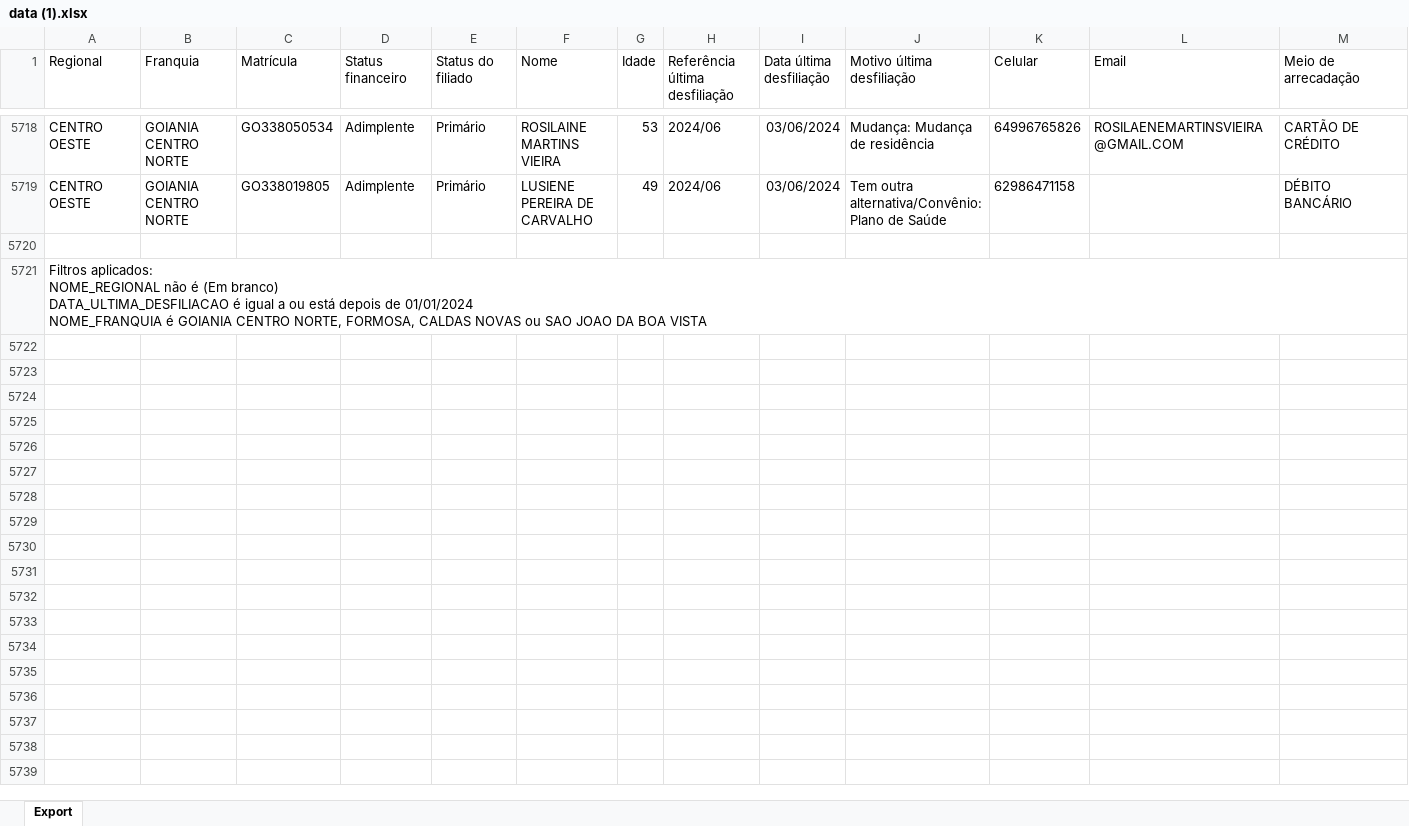
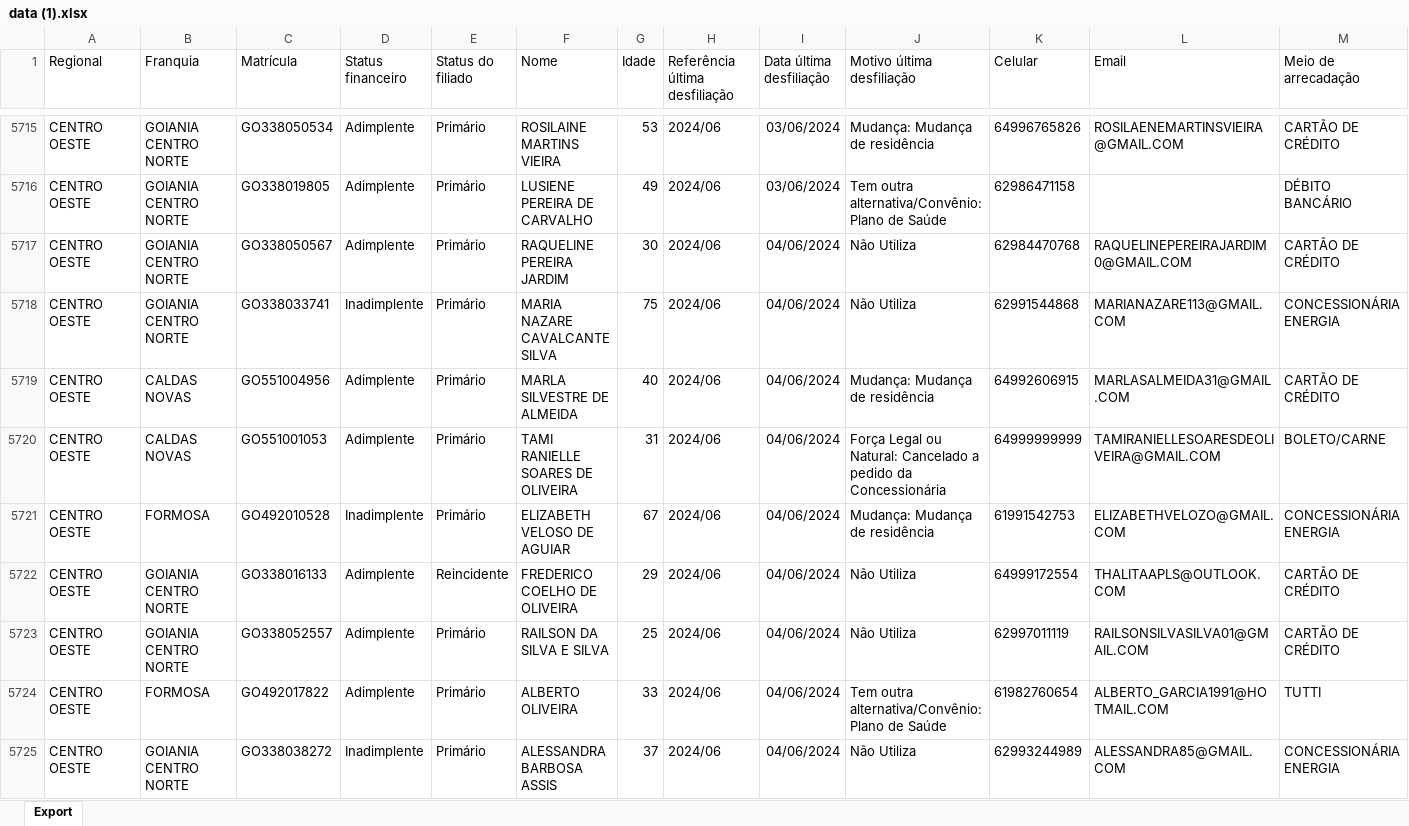
Before and after one commit to CentraldeControle/CDT, an Excel workbook: data (1).xlsx, sheet Export, drawn as a sheet; only a part is shown, gaps mark what is left out; the shorter side is filled out with more unchanged rows; values as stored, in another font and other column widths than the file's, no borders; rows hold the shown columns only; the diff covers the shown part only; the diff names each change by its address in the sheet, - before the commit and + after, or states it on an @@ line.

```diff
--- a/data (1).xlsx (sheet Export)
+++ b/data (1).xlsx (sheet Export)
+row 5717: CENTRO OESTE | GOIANIA CENTRO NORTE | GO338050567 | Adimplente | Primário | RAQUELINE PEREIRA JARDIM | 30 | 2024/06 | 04/06/2024 | Não Utiliza | 62984470768 | RAQUELINEPEREIRAJARDIM0@GMAIL.COM | CARTÃO DE CRÉDITO
+row 5718: CENTRO OESTE | GOIANIA CENTRO NORTE | GO338033741 | Inadimplente | Primário | MARIA NAZARE CAVALCANTE SILVA | 75 | 2024/06 | 04/06/2024 | Não Utiliza | 62991544868 | MARIANAZARE113@GMAIL.COM | CONCESSIONÁRIA ENERGIA
+row 5719: CENTRO OESTE | CALDAS NOVAS | GO551004956 | Adimplente | Primário | MARLA SILVESTRE DE ALMEIDA | 40 | 2024/06 | 04/06/2024 | Mudança: Mudança de residência | 64992606915 | MARLASALMEIDA31@GMAIL.COM | CARTÃO DE CRÉDITO
+row 5720: CENTRO OESTE | CALDAS NOVAS | GO551001053 | Adimplente | Primário | TAMI RANIELLE SOARES DE OLIVEIRA | 31 | 2024/06 | 04/06/2024 | Força Legal ou Natural: Cancelado a pedido da Concessionária | 64999999999 | TAMIRANIELLESOARESDEOLIVEIRA@GMAIL.COM | BOLETO/CARNE
+row 5721: CENTRO OESTE | FORMOSA | GO492010528 | Inadimplente | Primário | ELIZABETH VELOSO DE AGUIAR | 67 | 2024/06 | 04/06/2024 | Mudança: Mudança de residência | 61991542753 | ELIZABETHVELOZO@GMAIL.COM | CONCESSIONÁRIA ENERGIA
+row 5722: CENTRO OESTE | GOIANIA CENTRO NORTE | GO338016133 | Adimplente | Reincidente | FREDERICO COELHO DE OLIVEIRA | 29 | 2024/06 | 04/06/2024 | Não Utiliza | 64999172554 | THALITAAPLS@OUTLOOK.COM | CARTÃO DE CRÉDITO
+row 5723: CENTRO OESTE | GOIANIA CENTRO NORTE | GO338052557 | Adimplente | Primário | RAILSON DA SILVA E SILVA | 25 | 2024/06 | 04/06/2024 | Não Utiliza | 62997011119 | RAILSONSILVASILVA01@GMAIL.COM | CARTÃO DE CRÉDITO
+row 5724: CENTRO OESTE | FORMOSA | GO492017822 | Adimplente | Primário | ALBERTO OLIVEIRA | 33 | 2024/06 | 04/06/2024 | Tem outra alternativa/Convênio: Plano de Saúde | 61982760654 | ALBERTO_GARCIA1991@HOTMAIL.COM | TUTTI
+row 5725: CENTRO OESTE | GOIANIA CENTRO NORTE | GO338038272 | Inadimplente | Primário | ALESSANDRA BARBOSA ASSIS | 37 | 2024/06 | 04/06/2024 | Não Utiliza | 62993244989 | ALESSANDRA85@GMAIL.COM | CONCESSIONÁRIA ENERGIA
```
Also changed, not shown: 16 added rows, 3 removed rows and 43 edited cells elsewhere in this sheet, data (2).xlsx, data.xlsx.
